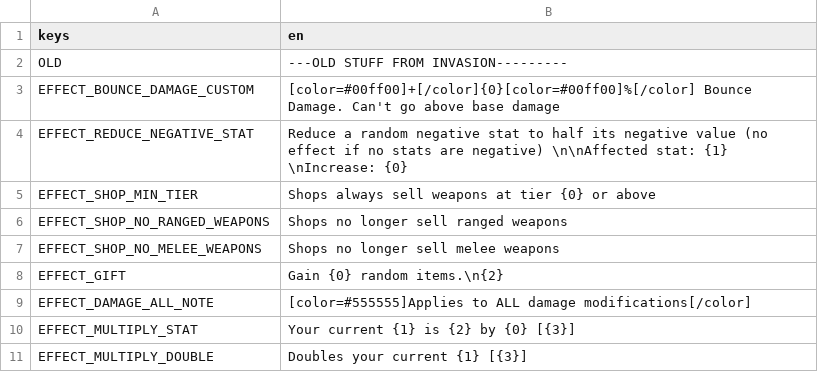
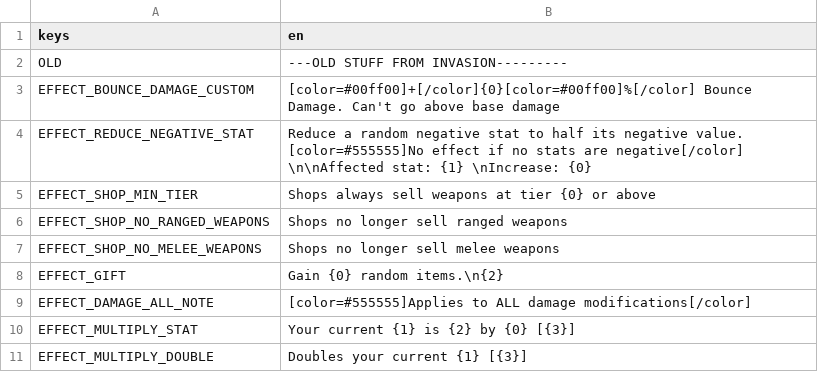
Before and after one commit to BrotatoMods/Brotato-BFX, a CSV file: root/mods-unpacked/Darkly77-BFX/translations/mod_bfx.csv, drawn as a sheet; only a part is shown.

Commit message:
CSV - Wrap some note text in grey color

```diff
--- a/root/mods-unpacked/Darkly77-BFX/translations/mod_bfx.csv
+++ b/root/mods-unpacked/Darkly77-BFX/translations/mod_bfx.csv
@@ -3,3 +3,3 @@ OLD,---OLD STUFF FROM INVASION---------
 EFFECT_BOUNCE_DAMAGE_CUSTOM,[color=#00ff00]+[/color]{0}[color=#00ff00]%[/color] Bounce Damage. Can't go above base damage
-EFFECT_REDUCE_NEGATIVE_STAT,"Reduce a random negative stat to half its negative value (no effect if no stats are negative) \n\nAffected stat: {1} \nIncrease: {0}"
+EFFECT_REDUCE_NEGATIVE_STAT,"Reduce a random negative stat to half its negative value. [color=#555555]No effect if no stats are negative[/color] \n\nAffected stat: {1} \nIncrease: {0}"
 EFFECT_SHOP_MIN_TIER,Shops always sell weapons at tier {0} or above
```
Also changed, not shown: 1 other file.
